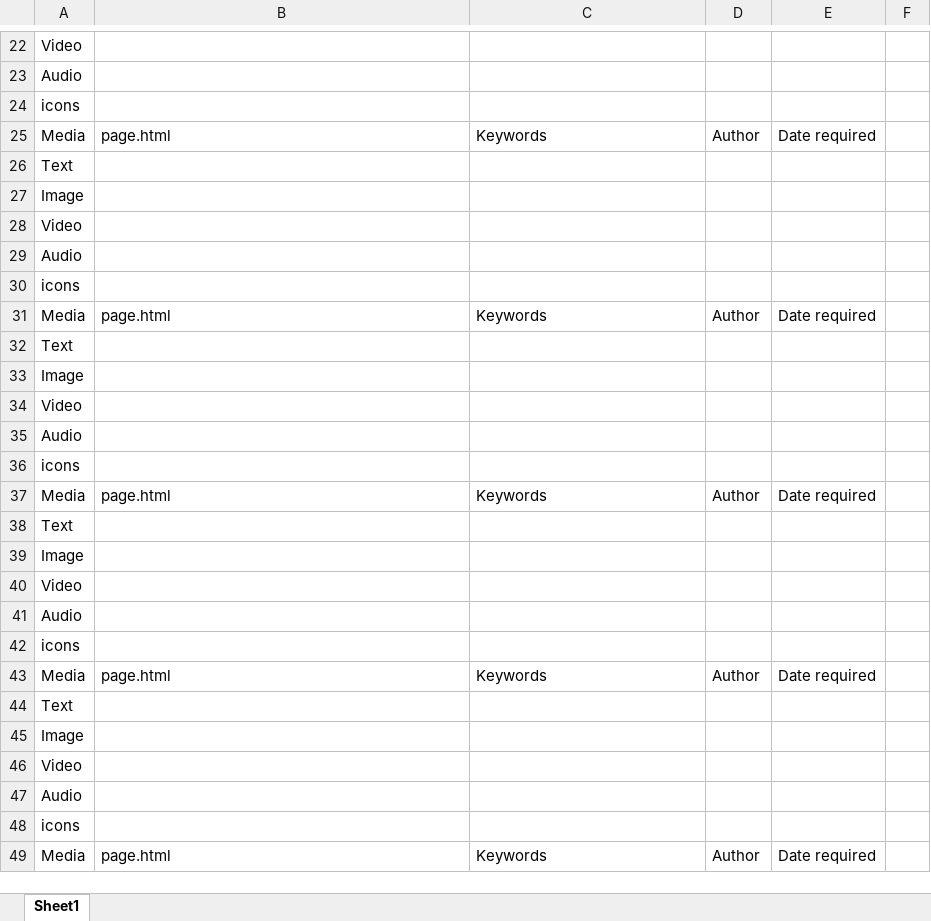
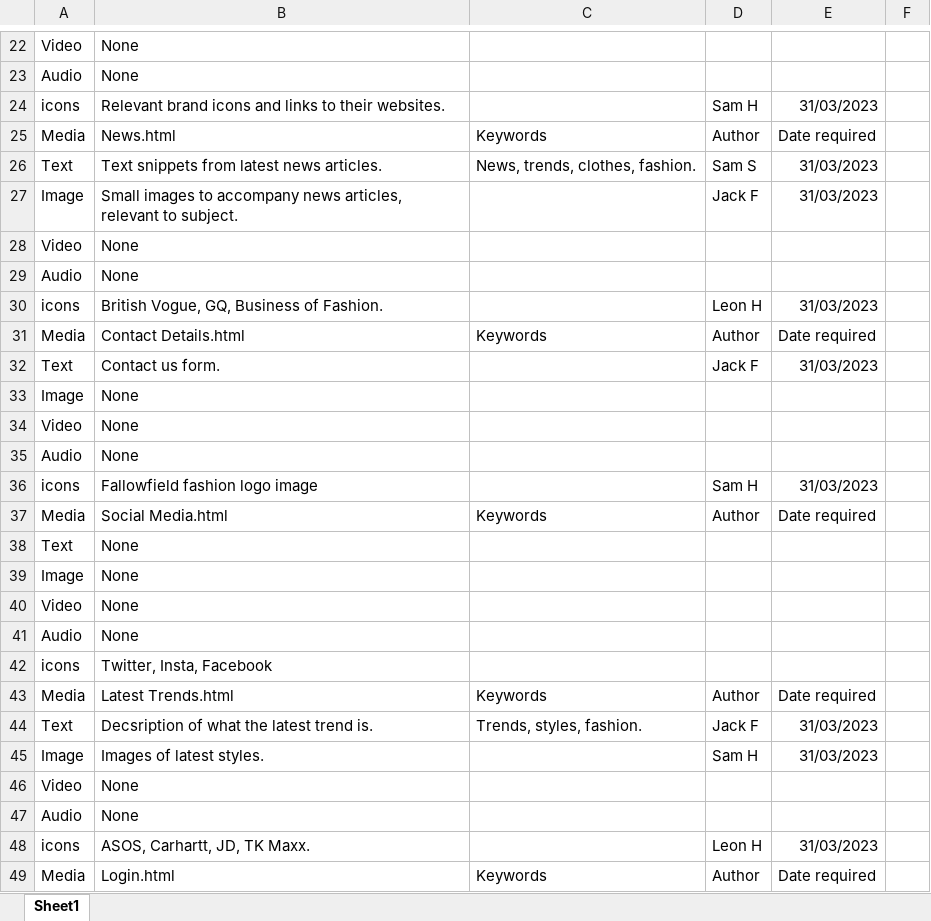
Before and after one commit to mmu-webdesign/awdd2-2022-group1, an Excel workbook: 2_IA_and_content_strategy/content-delivery-schedule.xlsx, sheet Sheet1, drawn as a sheet; only a part is shown, gaps mark what is left out; values as stored, in another font and other column widths than the file's, no borders; table styles not drawn; removed rows and columns are numbered as before the commit, all else as after; the diff covers the shown part only; the diff names each change by its address in the sheet, - before the commit and + after, or states it on an @@ line.

```diff
--- a/2_IA_and_content_strategy/content-delivery-schedule.xlsx (sheet Sheet1)
+++ b/2_IA_and_content_strategy/content-delivery-schedule.xlsx (sheet Sheet1)
-B22:B23: (empty)
+B22:B23: None
-row 24: icons
+row 24: icons | Relevant brand icons and links to their websites. |  | Sam H | 31/03/2023
-B25: page.html
+B25: News.html
-row 26: Text
-row 27: Image
+row 26: Text | Text snippets from latest news articles. | News, trends, clothes, fashion. | Sam S | 31/03/2023
+row 27: Image | Small images to accompany news articles, relevant to subject. |  | Jack F | 31/03/2023
-B28:B29: (empty)
+B28:B29: None
-row 30: icons
+row 30: icons | British Vogue, GQ, Business of Fashion. |  | Leon H | 31/03/2023
-B31: page.html
+B31: Contact Details.html
-row 32: Text
+row 32: Text | Contact us form. |  | Jack F | 31/03/2023
-B33:B35: (empty)
+B33:B35: None
-row 36: icons
+row 36: icons | Fallowfield fashion logo image |  | Sam H | 31/03/2023
-B37: page.html
+B37: Social Media.html
-B38:B41: (empty)
+B38:B41: None
-B42: (empty)
+B42: Twitter, Insta, Facebook
-B43: page.html
+B43: Latest Trends.html
-row 44: Text
-row 45: Image
+row 44: Text | Decsription of what the latest trend is. | Trends, styles, fashion. | Jack F | 31/03/2023
+row 45: Image | Images of latest styles. |  | Sam H | 31/03/2023
-B46:B47: (empty)
+B46:B47: None
-row 48: icons
+row 48: icons | ASOS, Carhartt, JD, TK Maxx. |  | Leon H | 31/03/2023
-B49: page.html
+B49: Login.html
```
Also changed, not shown: 8 added rows, 8 removed rows and 27 edited cells elsewhere in this sheet.
